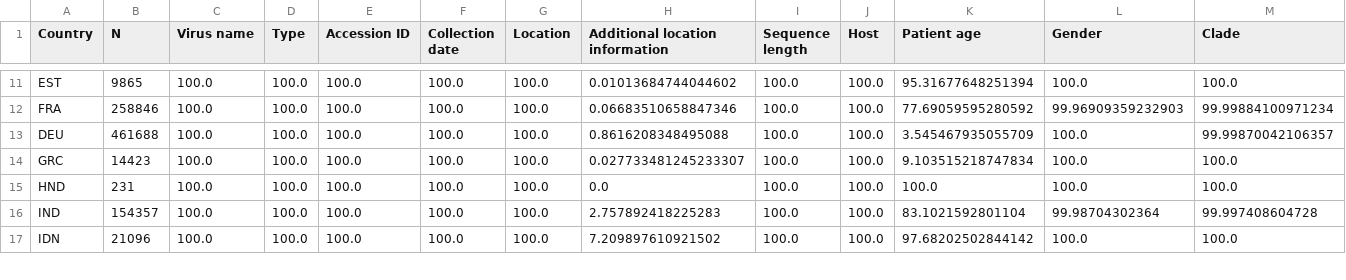
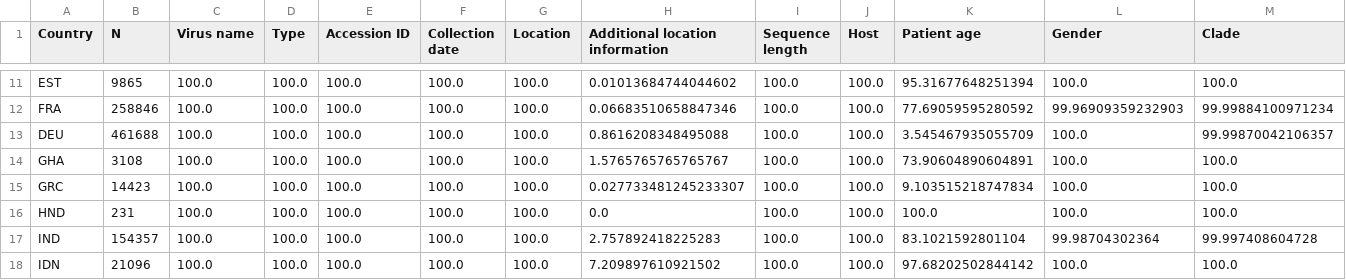
Before and after one commit to globaldothealth/covid19-variants-summary, a CSV file: output/completeness.csv, drawn as a sheet; only a part is shown, gaps mark what is left out; rows hold the shown columns only; the diff names each change by its address in the sheet, - before the commit and + after, or states it on an @@ line.

```diff
--- a/output/completeness.csv
+++ b/output/completeness.csv
+row 14: GHA | 3108 | 100.0 | 100.0 | 100.0 | 100.0 | 100.0 | 1.5765765765765767 | 100.0 | 100.0 | 73.90604890604891 | 100.0 | 100.0
```
Also changed, not shown: output/start_end_dates.csv, output/weekly.csv, 2 other files.
